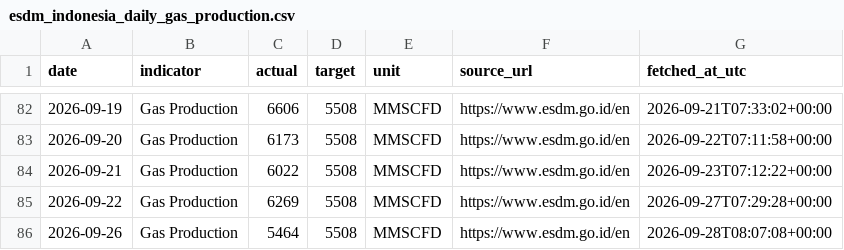
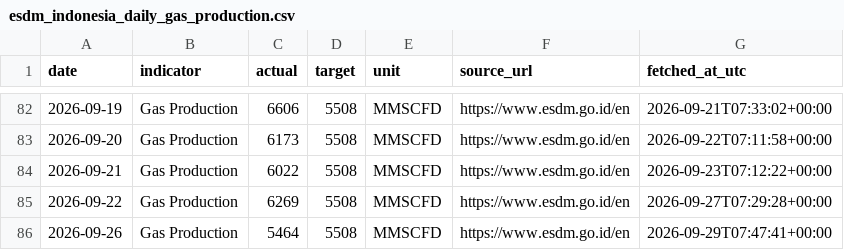
Before and after one commit to nxiongkpler/esdm-indonesia-daily-gas-production, a CSV file: data/esdm_indonesia_daily_gas_production.csv, drawn as a sheet; only a part is shown, gaps mark what is left out.

```diff
--- a/data/esdm_indonesia_daily_gas_production.csv
+++ b/data/esdm_indonesia_daily_gas_production.csv
@@ -85,2 +85,2 @@ date,indicator,actual,target,unit,source_url,fetched_at_utc
 2026-09-22,Gas Production,6269,5508,MMSCFD,https://www.esdm.go.id/en,2026-09-27T07:29:28+00:00
-2026-09-26,Gas Production,5464,5508,MMSCFD,https://www.esdm.go.id/en,2026-09-28T08:07:08+00:00
+2026-09-26,Gas Production,5464,5508,MMSCFD,https://www.esdm.go.id/en,2026-09-29T07:47:41+00:00
```
